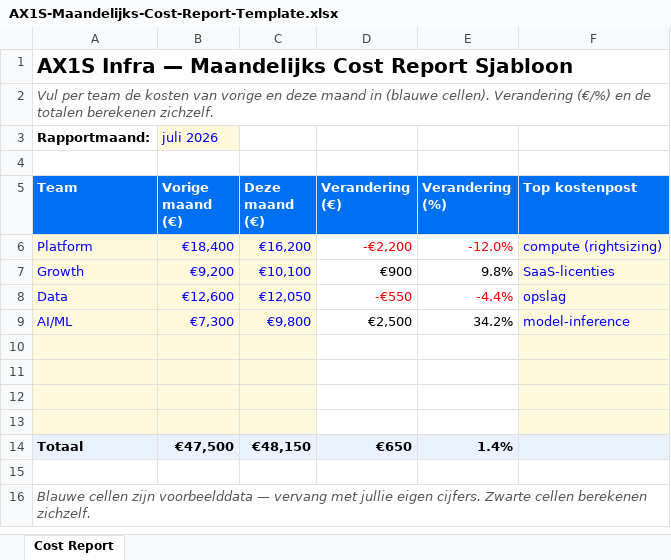
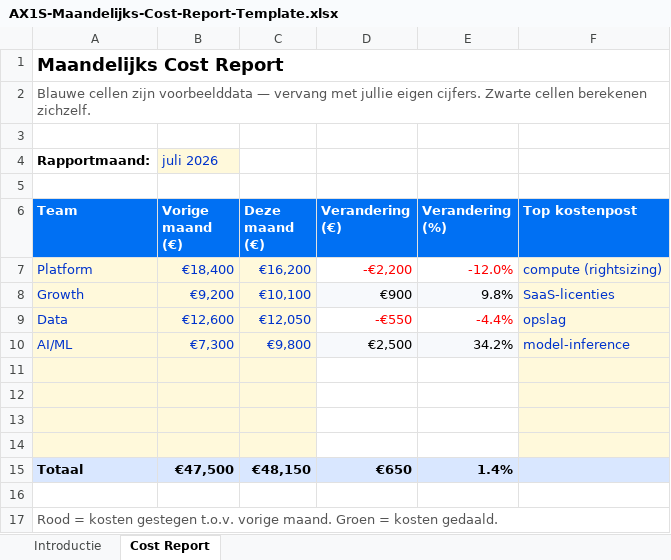
Before and after one commit to jvzstack/ax1s-infra-site, an Excel workbook: assets/downloads/AX1S-Maandelijks-Cost-Report-Template.xlsx, sheet Cost Report, drawn as a sheet; values as stored, in another font and other column widths than the file's, no borders; charts and pictures and conditional formats not drawn; addresses are those after the commit; the diff names each change by its address in the sheet, - before the commit and + after, or states it on an @@ line.

```diff
--- a/assets/downloads/AX1S-Maandelijks-Cost-Report-Template.xlsx (sheet Cost Report)
+++ b/assets/downloads/AX1S-Maandelijks-Cost-Report-Template.xlsx (sheet Cost Report)
+sheet tab: Introductie
-A1 (Team): AX1S Infra — Maandelijks Cost Report Sjabloon
+A1 (Team): Maandelijks Cost Report
@@ A1 text size: smaller @@
-A2 (Team): Vul per team de kosten van vorige en deze maand in (blauwe cellen). Verandering (€/%) en de totalen berekenen zichzelf.
+A2 (Team): Blauwe cellen zijn voorbeelddata — vervang met jullie eigen cijfers. Zwarte cellen berekenen zichzelf.
-A2 italic: on
+A2 italic: off
+row 3: (empty)
-B4 text colour: #0000FF
+B4 text colour: #0033CC
-A7:C10 text colour: #0000FF
+A7:C10 text colour: #0033CC
-F7:F10 text colour: #0000FF
+F7:F10 text colour: #0033CC
-D8:E8 fill: none
+D8:E8 fill: #F7F9FC
-D10:E10 fill: none
+D10:E10 fill: #F7F9FC
-A17 (Team): Blauwe cellen zijn voorbeelddata — vervang met jullie eigen cijfers. Zwarte cellen berekenen zichzelf.
+A17 (Team): Rood = kosten gestegen t.o.v. vorige maand. Groen = kosten gedaald.
-A17 italic: on
+A17 italic: off
```
Also changed, not shown: formulas that keep their value, charts or pictures, assets/downloads/AX1S-Cloud-Tagging-Taxonomie-Template.xlsx, 11 other files.
